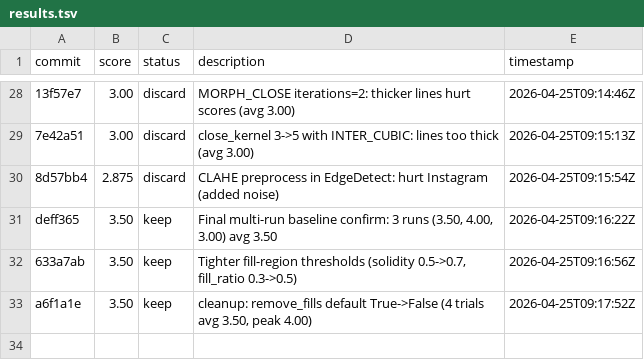
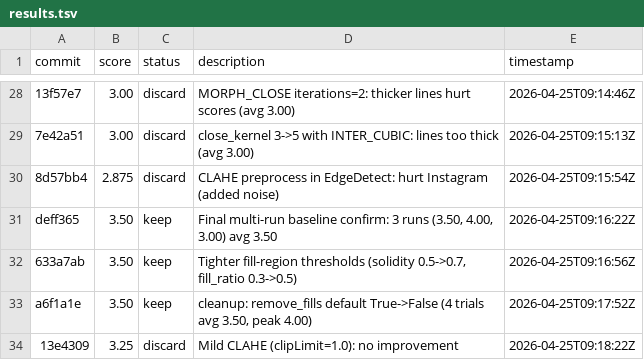
Before and after one commit to prateekranka/ColoringTemplateCreator, a TSV file: experiments/results.tsv, drawn as a sheet; only a part is shown, gaps mark what is left out.

```diff
--- a/experiments/results.tsv
+++ b/experiments/results.tsv
@@ -33 +33,2 @@ deff365	3.50	keep	Final multi-run baseline confirm: 3 runs (3.50, 4.00, 3.00) av
 a6f1a1e	3.50	keep	cleanup: remove_fills default True->False (4 trials avg 3.50, peak 4.00)	2026-04-25T09:17:52Z
+13e4309	3.25	discard	Mild CLAHE (clipLimit=1.0): no improvement	2026-04-25T09:18:22Z
```
